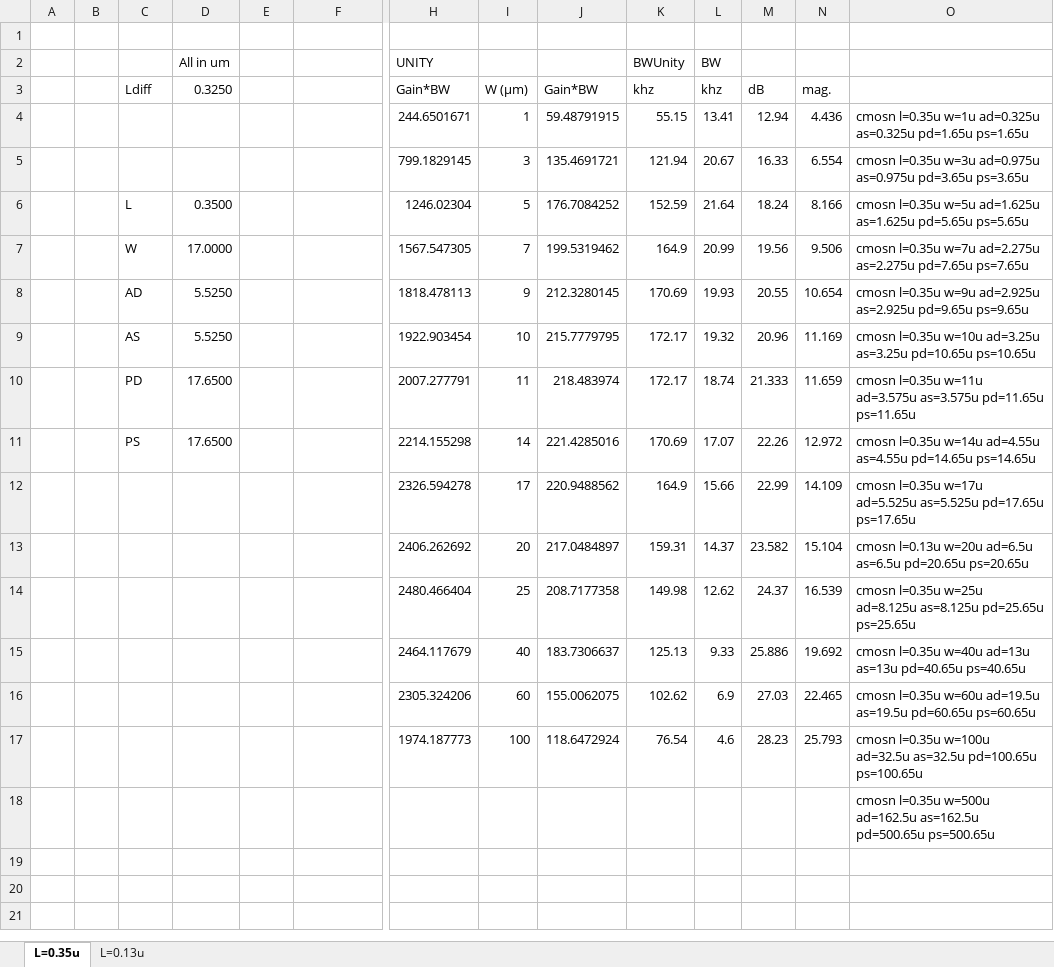
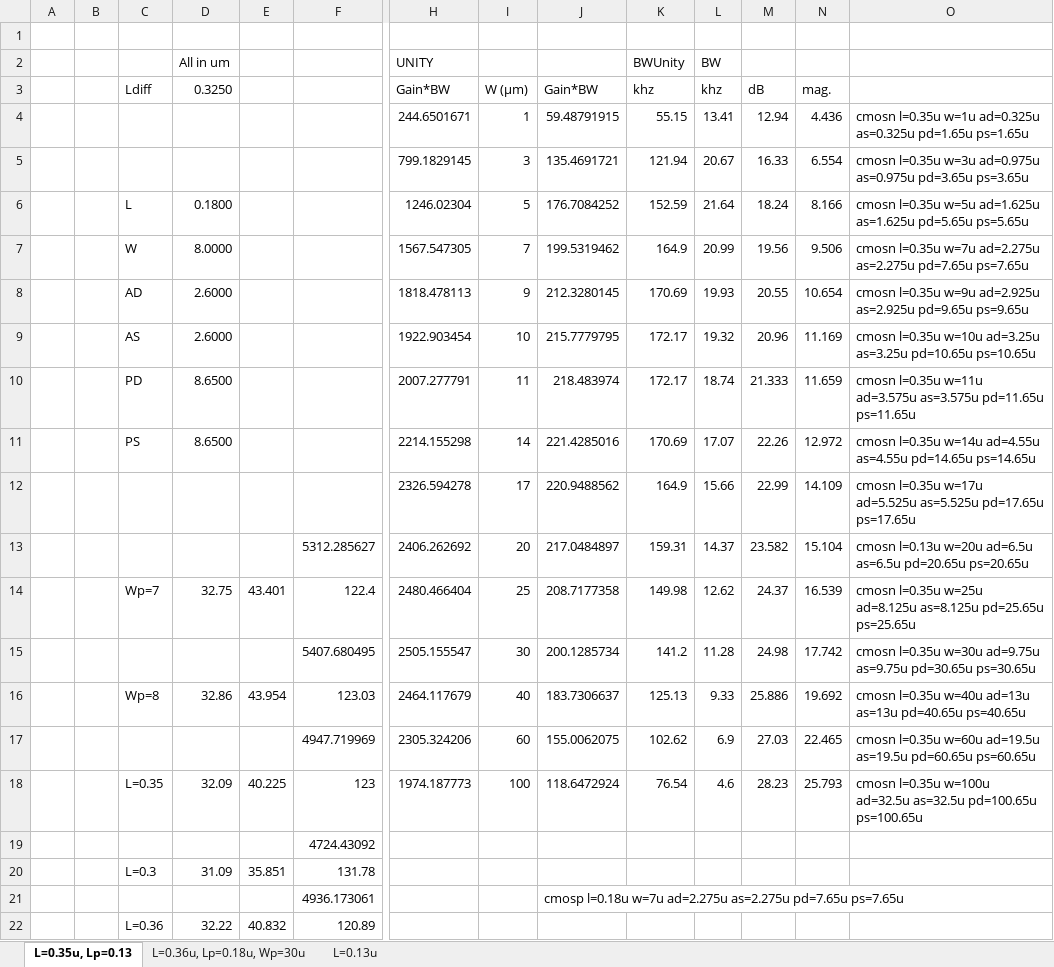
Before and after one commit to TheGentlemanCoder/CMOS-Differential-Pair, an Excel workbook: PSPDASADCalculator.xlsx, sheet L=0.35u, Lp=0.13, drawn as a sheet; only a part is shown, gaps mark what is left out; values as stored, in another font and other column widths than the file's, no borders; charts and pictures not drawn; removed rows and columns are numbered as before the commit, all else as after; rows hold the shown columns only; the diff names each change by its address in the sheet, - before the commit and + after, or states it on an @@ line.

```diff
--- a/PSPDASADCalculator.xlsx (sheet L=0.35u, Lp=0.13)
+++ b/PSPDASADCalculator.xlsx (sheet L=0.35u, Lp=0.13)
-sheet tab: L=0.35u
+sheet tab: L=0.35u, Lp=0.13
+sheet tab: L=0.36u, Lp=0.18u, Wp=30u
-D6: 0.3500
+D6: 0.1800
-D7: 17.0000
+D7: 8.0000
-D8:D9: 5.5250
+D8:D9: 2.6000
-D10:D11: 17.6500
+D10:D11: 8.6500
-F13: (empty)
+F13: 5312.285627
-C14: (empty)
+C14: Wp=7
-D14: (empty)
+D14: 32.75
-E14: (empty)
+E14: 43.401
-F14: (empty)
+F14: 122.4
+row 15:  |  |  |  |  | 5407.680495 | 2505.155547 | 30 | 200.1285734 | 141.2 | 11.28 | 24.98 | 17.742 | cmosn l=0.35u w=30u ad=9.75u as=9.75u pd=30.65u ps=30.65u
-C16: (empty)
+C16: Wp=8
-D16: (empty)
+D16: 32.86
-E16: (empty)
+E16: 43.954
-F16: (empty)
+F16: 123.03
-F17: (empty)
+F17: 4947.719969
-C18: (empty)
+C18: L=0.35
-D18: (empty)
+D18: 32.09
-E18: (empty)
+E18: 40.225
-F18: (empty)
+F18: 123
-row 18:  |  |  |  |  |  |  |  |  |  |  |  |  | cmosn l=0.35u w=500u ad=162.5u as=162.5u pd=500.65u ps=500.65u
+row 19:  |  |  |  |  | 4724.43092
+row 20:  |  | L=0.3 | 31.09 | 35.851 | 131.78
+row 21:  |  |  |  |  | 4936.173061 |  |  | cmosp l=0.18u w=7u ad=2.275u as=2.275u pd=7.65u ps=7.65u
+row 22:  |  | L=0.36 | 32.22 | 40.832 | 120.89
```
Also changed, not shown: formulas that keep their value, charts or pictures, 5 other files.
